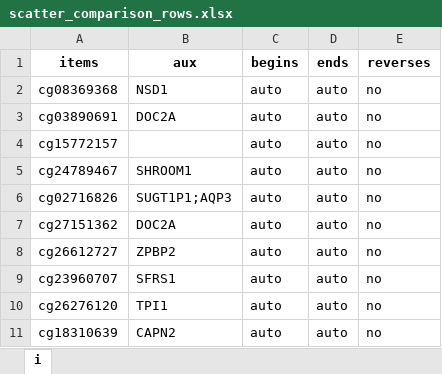
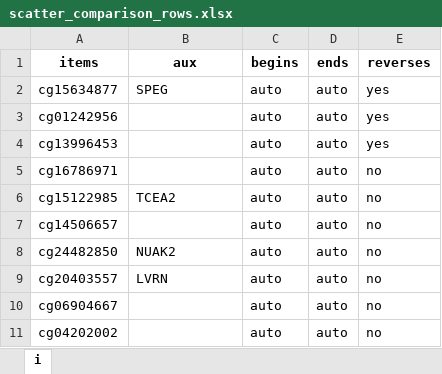
Before and after one commit to GillianGrayson/dna-methylation, an Excel workbook: dna-methylation/scripts/develop/illumina450k/betas/plot/scatter_comparison_rows.xlsx, sheet i, drawn as a sheet; values as stored, in another font and other column widths than the file's, no borders; removed rows and columns are numbered as before the commit, all else as after; the diff names each change by its address in the sheet, - before the commit and + after, or states it on an @@ line.

```diff
--- a/dna-methylation/scripts/develop/illumina450k/betas/plot/scatter_comparison_rows.xlsx (sheet i)
+++ b/dna-methylation/scripts/develop/illumina450k/betas/plot/scatter_comparison_rows.xlsx (sheet i)
+row 2: cg15634877 | SPEG | auto | auto | yes
+row 3: cg01242956 |  | auto | auto | yes
+row 4: cg13996453 |  | auto | auto | yes
-A5 (items): cg08369368
+A5 (items): cg16786971
-B5 (aux): NSD1
+B5 (aux): (empty)
-A6 (items): cg03890691
+A6 (items): cg15122985
-B6 (aux): DOC2A
+B6 (aux): TCEA2
-A7 (items): cg15772157
+A7 (items): cg14506657
-row 5: cg24789467 | SHROOM1 | auto | auto | no
-A8 (items): cg02716826
+A8 (items): cg24482850
-B8 (aux): SUGT1P1;AQP3
+B8 (aux): NUAK2
-A9 (items): cg27151362
+A9 (items): cg20403557
-B9 (aux): DOC2A
+B9 (aux): LVRN
-row 8: cg26612727 | ZPBP2 | auto | auto | no
-A10 (items): cg23960707
+A10 (items): cg06904667
-B10 (aux): SFRS1
+B10 (aux): (empty)
-A11 (items): cg26276120
+A11 (items): cg04202002
-B11 (aux): TPI1
+B11 (aux): (empty)
-row 11: cg18310639 | CAPN2 | auto | auto | no
```
Also changed, not shown: dna-methylation/scripts/develop/illumina450k/residuals/plot/scatter_comparison_cols.xlsx, dna-methylation/scripts/develop/illumina450k/residuals/plot/scatter_comparison_rows.xlsx, 5 other files.
